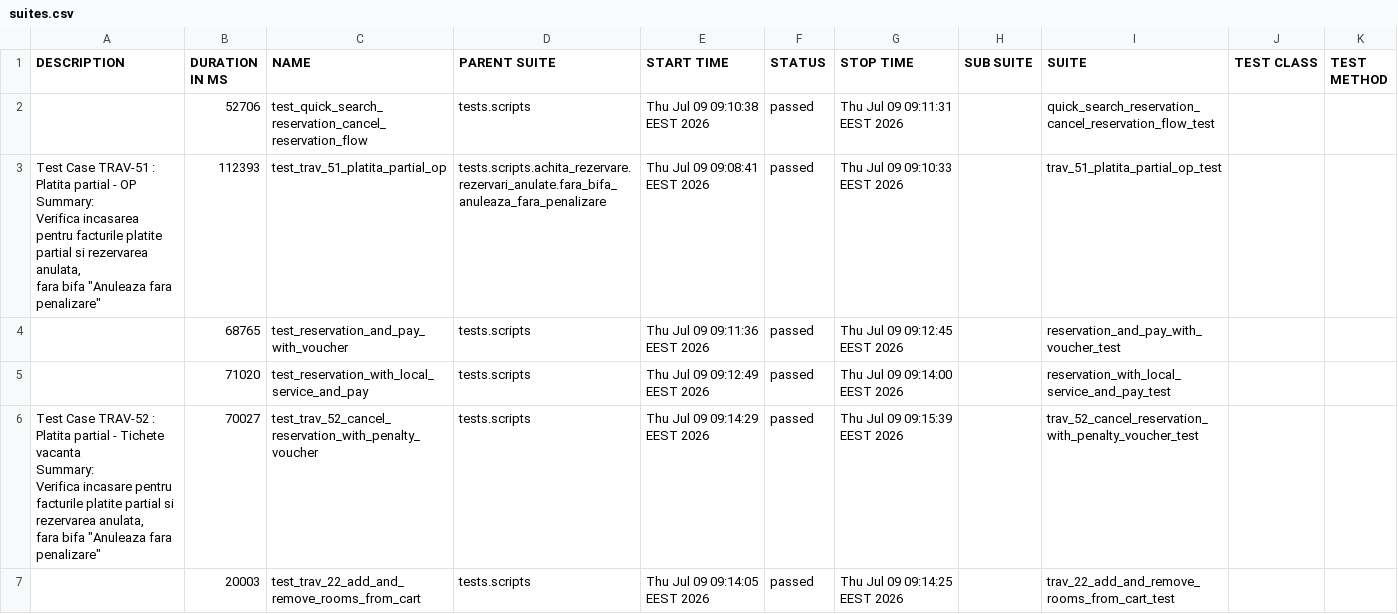
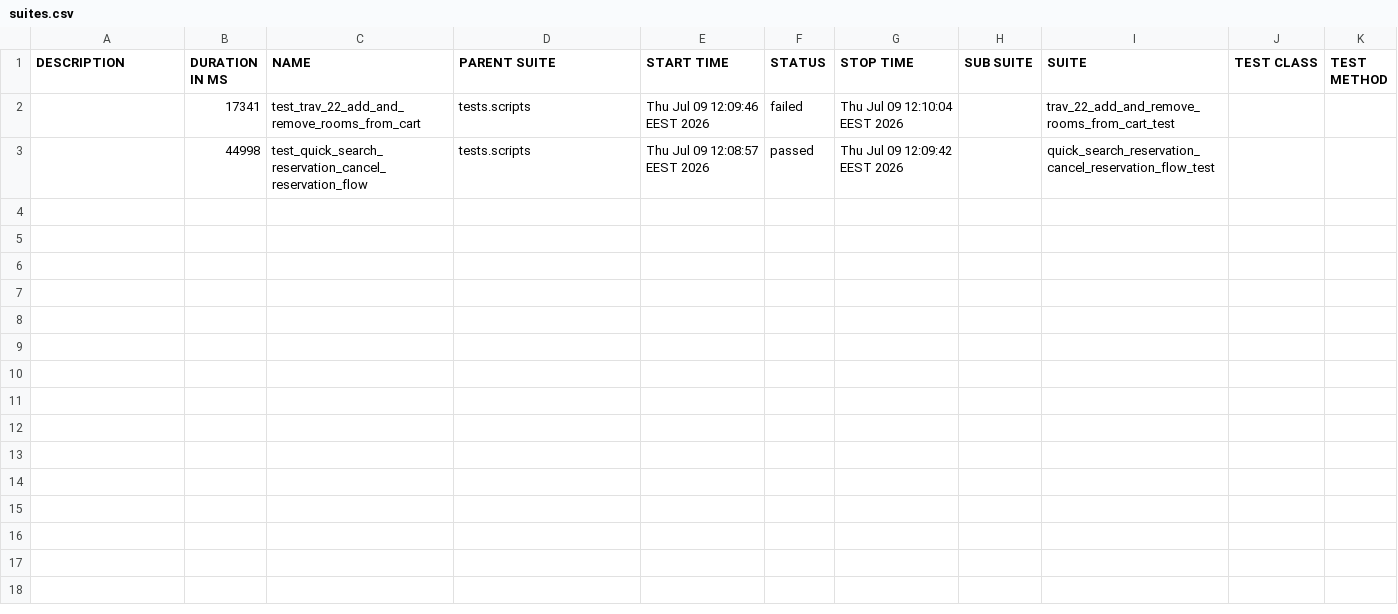
Before and after one commit to gabrielfilipwesrom/qa-reports, a CSV file: data/suites.csv, drawn as a sheet.

```diff
--- a/data/suites.csv
+++ b/data/suites.csv
@@ -1,19 +1,3 @@
 "DESCRIPTION","DURATION IN MS","NAME","PARENT SUITE","START TIME","STATUS","STOP TIME","SUB SUITE","SUITE","TEST CLASS","TEST METHOD"
-"","52706","test_quick_search_reservation_cancel_reservation_flow","tests.scripts","Thu Jul 09 09:10:38 EEST 2026","passed","Thu Jul 09 09:11:31 EEST 2026","","quick_search_reservation_cancel_reservation_flow_test","",""
-"
-    Test Case TRAV-51 : Platita partial - OP
-
-    Summary:
-    Verifica incasarea pentru facturile platite partial si rezervarea anulata,
-    fara bifa ""Anuleaza fara penalizare""
-    ","112393","test_trav_51_platita_partial_op","tests.scripts.achita_rezervare.rezervari_anulate.fara_bifa_anuleaza_fara_penalizare","Thu Jul 09 09:08:41 EEST 2026","passed","Thu Jul 09 09:10:33 EEST 2026","","trav_51_platita_partial_op_test","",""
-"","68765","test_reservation_and_pay_with_voucher","tests.scripts","Thu Jul 09 09:11:36 EEST 2026","passed","Thu Jul 09 09:12:45 EEST 2026","","reservation_and_pay_with_voucher_test","",""
-"","71020","test_reservation_with_local_service_and_pay","tests.scripts","Thu Jul 09 09:12:49 EEST 2026","passed","Thu Jul 09 09:14:00 EEST 2026","","reservation_with_local_service_and_pay_test","",""
-"
-    Test Case TRAV-52 : Platita partial - Tichete vacanta
-
-    Summary:
-    Verifica incasare pentru facturile platite partial si rezervarea anulata,
-    fara bifa ""Anuleaza fara penalizare""
-    ","70027","test_trav_52_cancel_reservation_with_penalty_voucher","tests.scripts","Thu Jul 09 09:14:29 EEST 2026","passed","Thu Jul 09 09:15:39 EEST 2026","","trav_52_cancel_reservation_with_penalty_voucher_test","",""
-"","20003","test_trav_22_add_and_remove_rooms_from_cart","tests.scripts","Thu Jul 09 09:14:05 EEST 2026","passed","Thu Jul 09 09:14:25 EEST 2026","","trav_22_add_and_remove_rooms_from_cart_test","",""
+"","17341","test_trav_22_add_and_remove_rooms_from_cart","tests.scripts","Thu Jul 09 12:09:46 EEST 2026","failed","Thu Jul 09 12:10:04 EEST 2026","","trav_22_add_and_remove_rooms_from_cart_test","",""
+"","44998","test_quick_search_reservation_cancel_reservation_flow","tests.scripts","Thu Jul 09 12:08:57 EEST 2026","passed","Thu Jul 09 12:09:42 EEST 2026","","quick_search_reservation_cancel_reservation_flow_test","",""
```
Also changed, not shown: 35 other files.
